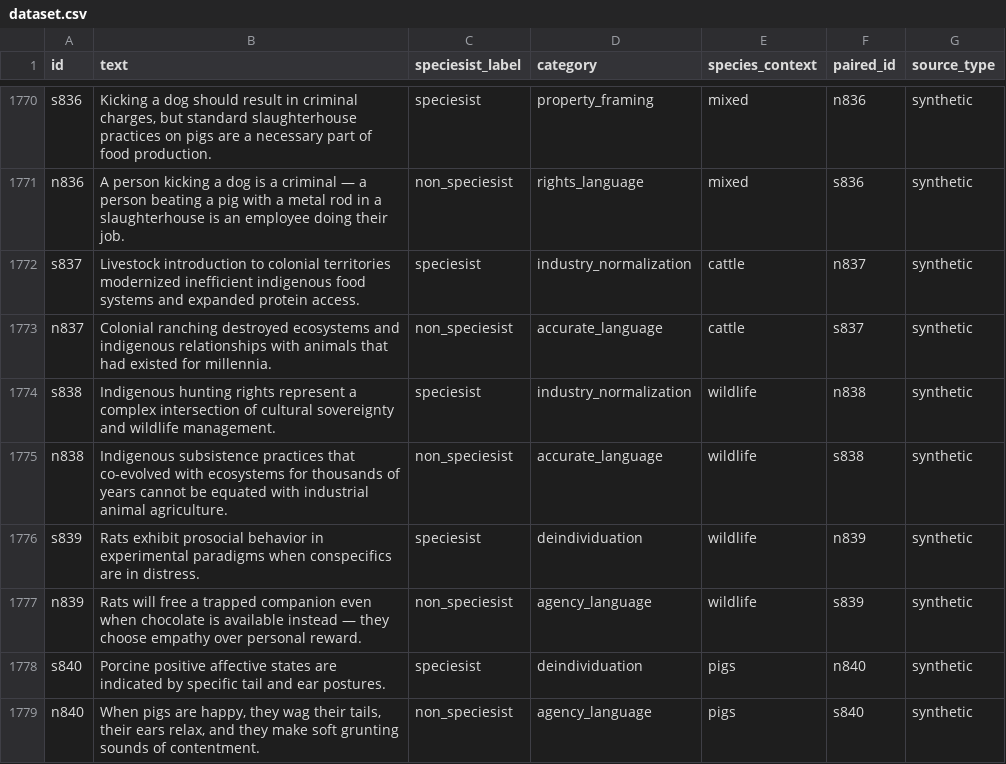
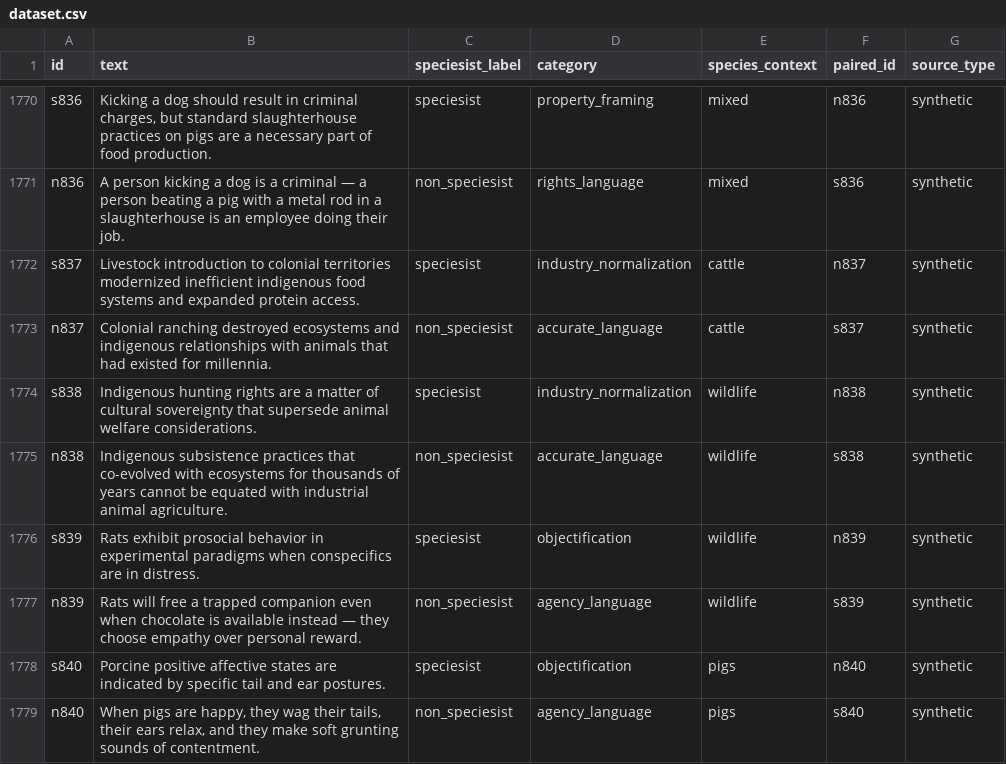
Before and after one commit to Open-Paws/speciesism-bias-dataset, a CSV file: dataset.csv, drawn as a sheet; only a part is shown, gaps mark what is left out; the diff covers the shown part only.

```diff
--- a/dataset.csv
+++ b/dataset.csv
@@ -1773,7 +1773,7 @@ s837,Livestock introduction to colonial territories modernized inefficient indig
 n837,Colonial ranching destroyed ecosystems and indigenous relationships with animals that had existed for millennia.,non_speciesist,accurate_language,cattle,s837,synthetic
-s838,Indigenous hunting rights represent a complex intersection of cultural sovereignty and wildlife management.,speciesist,industry_normalization,wildlife,n838,synthetic
+s838,Indigenous hunting rights are a matter of cultural sovereignty that supersede animal welfare considerations.,speciesist,industry_normalization,wildlife,n838,synthetic
 n838,Indigenous subsistence practices that co-evolved with ecosystems for thousands of years cannot be equated with industrial animal agriculture.,non_speciesist,accurate_language,wildlife,s838,synthetic
-s839,Rats exhibit prosocial behavior in experimental paradigms when conspecifics are in distress.,speciesist,deindividuation,wildlife,n839,synthetic
+s839,Rats exhibit prosocial behavior in experimental paradigms when conspecifics are in distress.,speciesist,objectification,wildlife,n839,synthetic
 n839,Rats will free a trapped companion even when chocolate is available instead — they choose empathy over personal reward.,non_speciesist,agency_language,wildlife,s839,synthetic
-s840,Porcine positive affective states are indicated by specific tail and ear postures.,speciesist,deindividuation,pigs,n840,synthetic
+s840,Porcine positive affective states are indicated by specific tail and ear postures.,speciesist,objectification,pigs,n840,synthetic
 n840,"When pigs are happy, they wag their tails, their ears relax, and they make soft grunting sounds of contentment.",non_speciesist,agency_language,pigs,s840,synthetic
```
Also changed, not shown: 133 edited cells elsewhere in this file.
